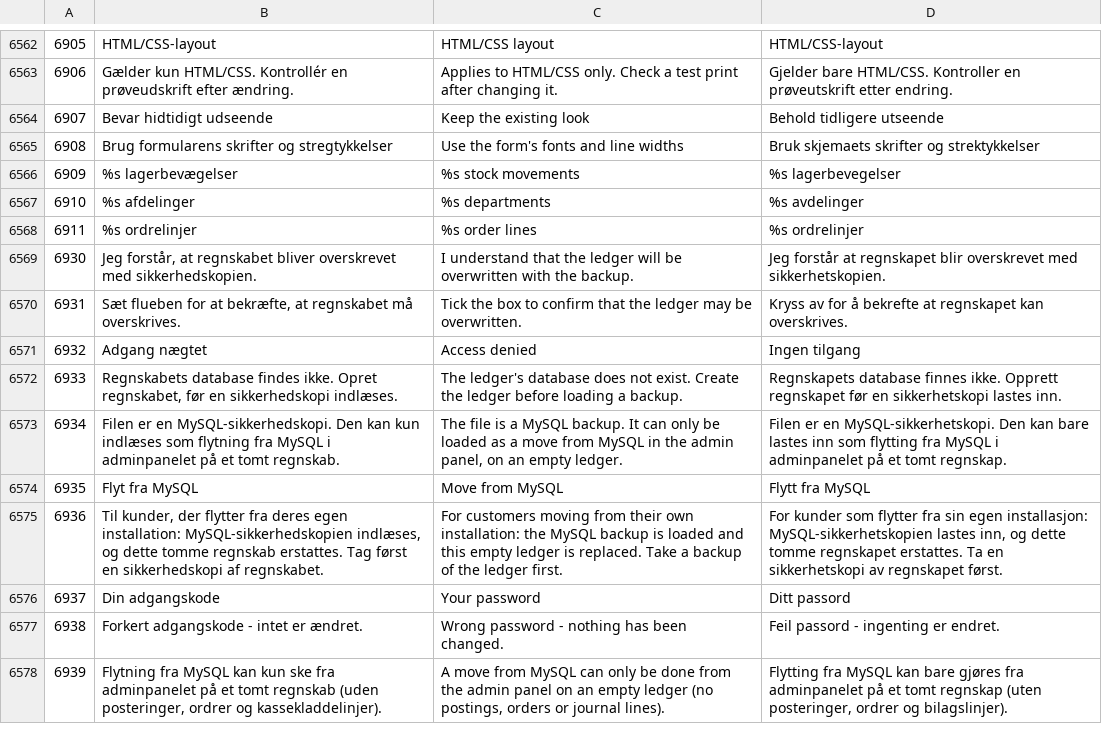
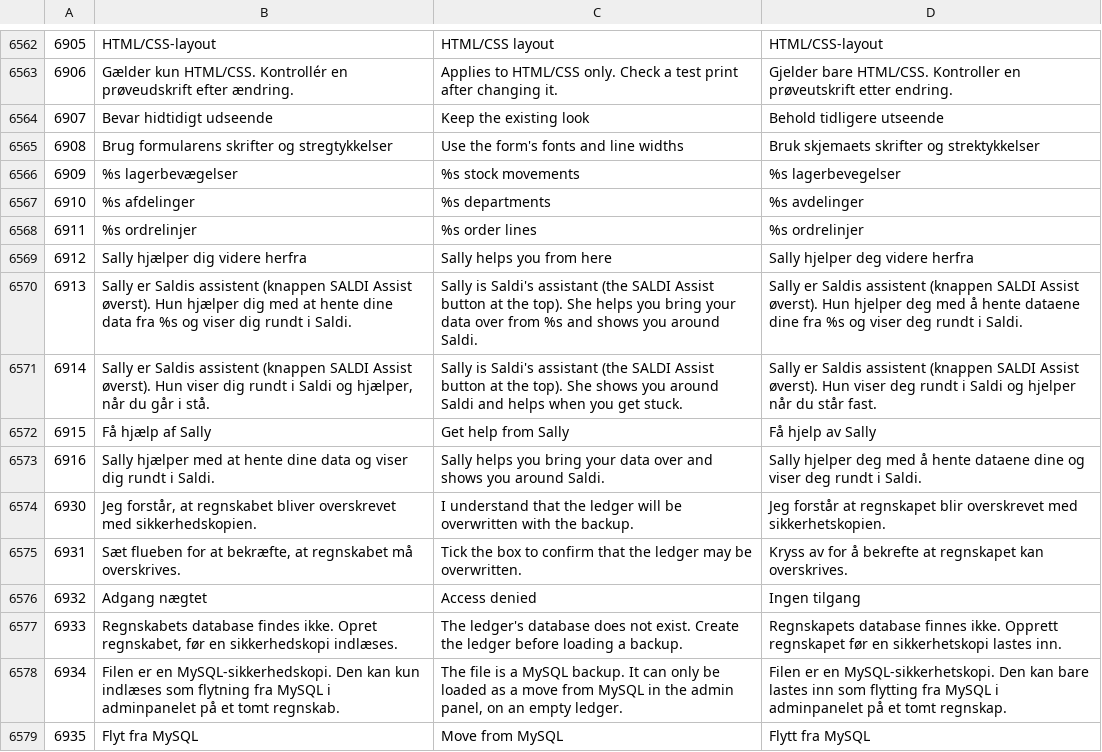
Before and after one commit to sawaneh1/saldi, a CSV file: importfiler/tekster.csv, drawn as a sheet; only a part is shown, gaps mark what is left out; the shorter side is filled out with more unchanged rows.

Commit message:
Onboarding step 6 hands over to Sally (spec 2026-10-07 §7a): Sally message instead of the import note, the first Gå til Saldi opens SALDI Assist once per company with the hand-over context (profile, situation, source system, skipped steps, VAT, invited users), a Få hjælp af Sally row on the checklist while Sally is not live. Texts 6912-6916

```diff
--- a/importfiler/tekster.csv
+++ b/importfiler/tekster.csv
@@ -6568,2 +6568,7 @@
 6911	%s ordrelinjer	%s order lines	%s ordrelinjer
+6912	Sally hjælper dig videre herfra	Sally helps you from here	Sally hjelper deg videre herfra
+6913	Sally er Saldis assistent (knappen SALDI Assist øverst). Hun hjælper dig med at hente dine data fra %s og viser dig rundt i Saldi.	Sally is Saldi's assistant (the SALDI Assist button at the top). She helps you bring your data over from %s and shows you around Saldi.	Sally er Saldis assistent (knappen SALDI Assist øverst). Hun hjelper deg med å hente dataene dine fra %s og viser deg rundt i Saldi.
+6914	Sally er Saldis assistent (knappen SALDI Assist øverst). Hun viser dig rundt i Saldi og hjælper, når du går i stå.	Sally is Saldi's assistant (the SALDI Assist button at the top). She shows you around Saldi and helps when you get stuck.	Sally er Saldis assistent (knappen SALDI Assist øverst). Hun viser deg rundt i Saldi og hjelper når du står fast.
+6915	Få hjælp af Sally	Get help from Sally	Få hjelp av Sally
+6916	Sally hjælper med at hente dine data og viser dig rundt i Saldi.	Sally helps you bring your data over and shows you around Saldi.	Sally hjelper deg med å hente dataene dine og viser deg rundt i Saldi.
 6930	Jeg forstår, at regnskabet bliver overskrevet med sikkerhedskopien.	I understand that the ledger will be overwritten with the backup.	Jeg forstår at regnskapet blir overskrevet med sikkerhetskopien.
```
Also changed, not shown: 3 other files.
